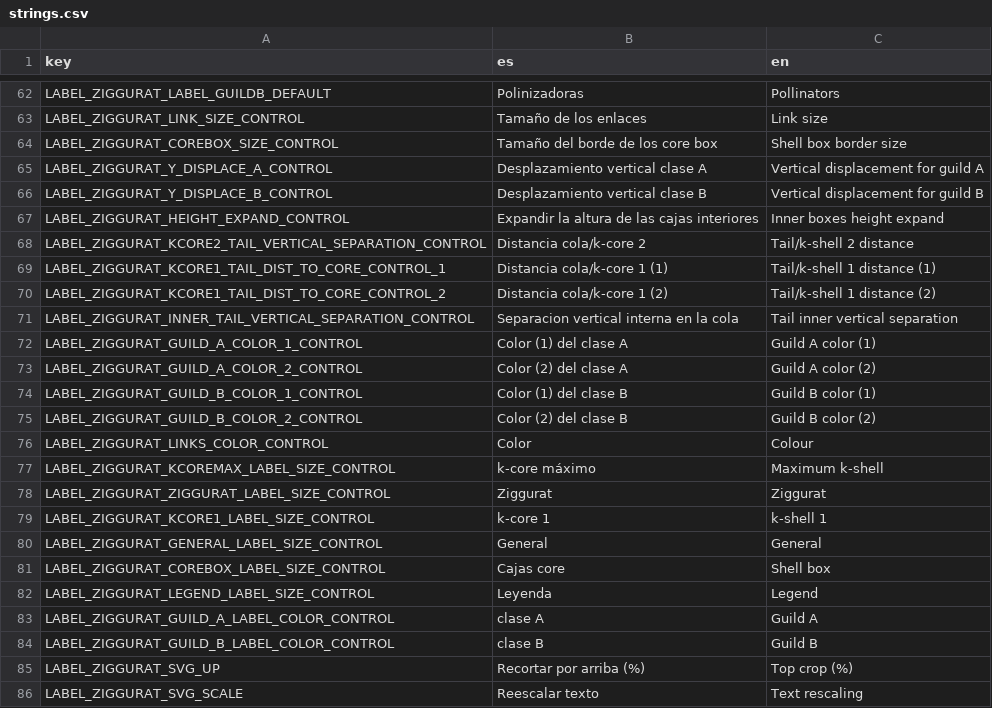
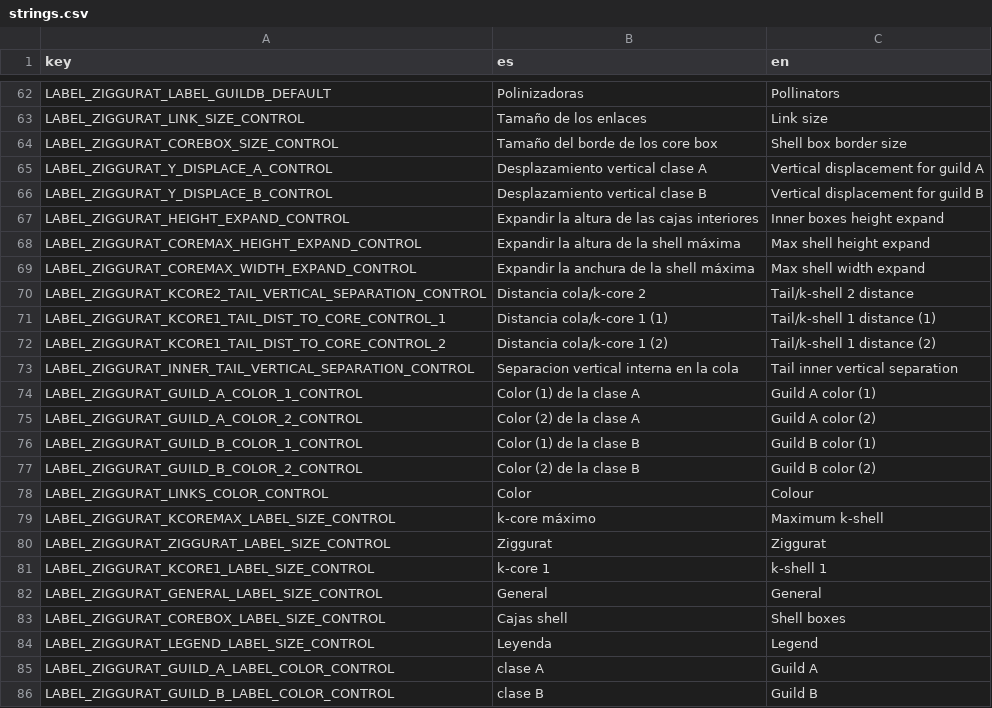
Before and after one commit to jgalgarra/bipartgraph2, a CSV file: resources/strings.csv, drawn as a sheet; only a part is shown, gaps mark what is left out; the shorter side is filled out with more unchanged rows.

Commit message:
Added height and width controls for the max shell

```diff
--- a/resources/strings.csv
+++ b/resources/strings.csv
@@ -67,2 +67,4 @@ LABEL_ZIGGURAT_Y_DISPLACE_B_CONTROL, "Desplazamiento vertical clase B", "Vertica
 LABEL_ZIGGURAT_HEIGHT_EXPAND_CONTROL, "Expandir la altura de las cajas interiores", "Inner boxes height expand"
+LABEL_ZIGGURAT_COREMAX_HEIGHT_EXPAND_CONTROL, "Expandir la altura de la shell máxima", "Max shell height expand"
+LABEL_ZIGGURAT_COREMAX_WIDTH_EXPAND_CONTROL, "Expandir la anchura de la shell máxima", "Max shell width expand"
 LABEL_ZIGGURAT_KCORE2_TAIL_VERTICAL_SEPARATION_CONTROL, "Distancia cola/k-core 2", "Tail/k-shell 2 distance"
@@ -71,6 +73,6 @@ LABEL_ZIGGURAT_KCORE1_TAIL_DIST_TO_CORE_CONTROL_2, "Distancia cola/k-core 1 (2)"
 LABEL_ZIGGURAT_INNER_TAIL_VERTICAL_SEPARATION_CONTROL, "Separacion vertical interna en la cola", "Tail inner vertical separation"
-LABEL_ZIGGURAT_GUILD_A_COLOR_1_CONTROL, "Color (1) del clase A", "Guild A color (1)"
-LABEL_ZIGGURAT_GUILD_A_COLOR_2_CONTROL, "Color (2) del clase A", "Guild A color (2)"
-LABEL_ZIGGURAT_GUILD_B_COLOR_1_CONTROL, "Color (1) del clase B", "Guild B color (1)"
-LABEL_ZIGGURAT_GUILD_B_COLOR_2_CONTROL, "Color (2) del clase B", "Guild B color (2)"
+LABEL_ZIGGURAT_GUILD_A_COLOR_1_CONTROL, "Color (1) de la clase A", "Guild A color (1)"
+LABEL_ZIGGURAT_GUILD_A_COLOR_2_CONTROL, "Color (2) de la clase A", "Guild A color (2)"
+LABEL_ZIGGURAT_GUILD_B_COLOR_1_CONTROL, "Color (1) de la clase B", "Guild B color (1)"
+LABEL_ZIGGURAT_GUILD_B_COLOR_2_CONTROL, "Color (2) de la clase B", "Guild B color (2)"
 LABEL_ZIGGURAT_LINKS_COLOR_CONTROL, "Color", "Colour"
@@ -80,3 +82,3 @@ LABEL_ZIGGURAT_KCORE1_LABEL_SIZE_CONTROL, "k-core 1", "k-shell 1"
 LABEL_ZIGGURAT_GENERAL_LABEL_SIZE_CONTROL, "General", "General"
-LABEL_ZIGGURAT_COREBOX_LABEL_SIZE_CONTROL, "Cajas core", "Shell box"
+LABEL_ZIGGURAT_COREBOX_LABEL_SIZE_CONTROL, "Cajas shell", "Shell boxes"
 LABEL_ZIGGURAT_LEGEND_LABEL_SIZE_CONTROL, "Leyenda", "Legend"
```
Also changed, not shown: 3 other files.
